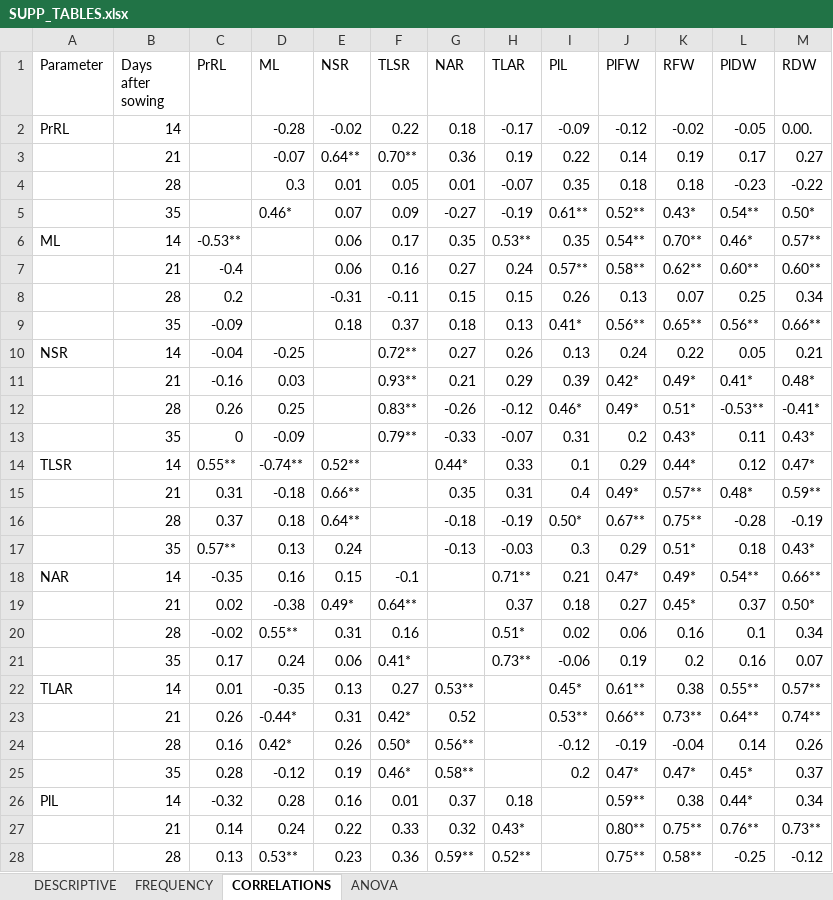
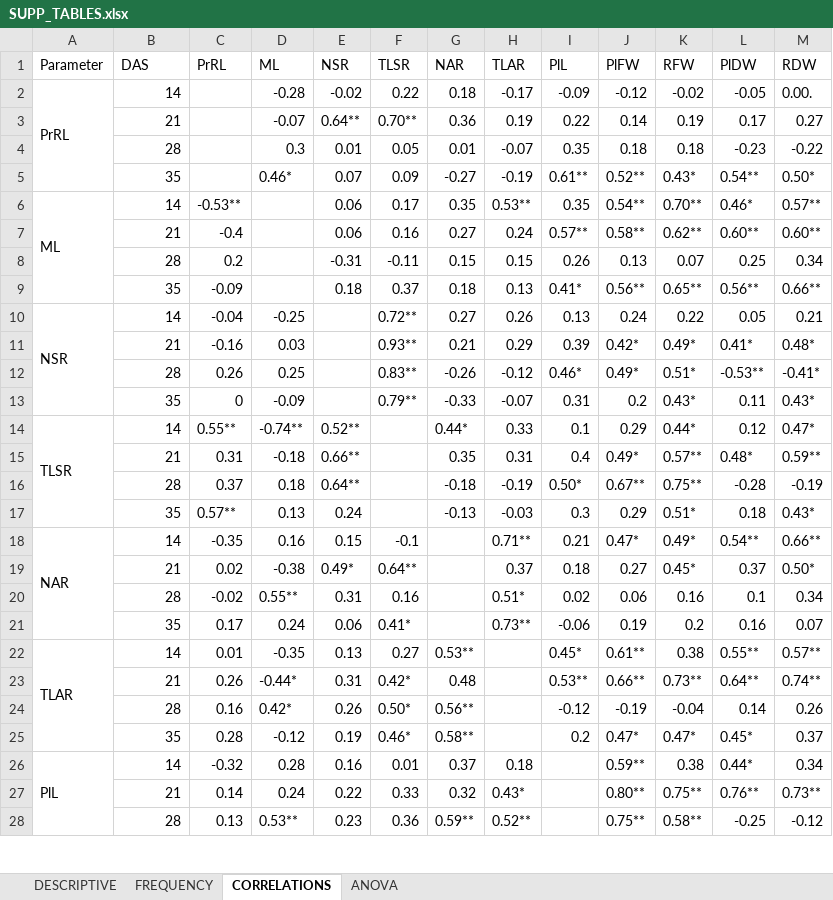
Before and after one commit to ivalethia/maize_seedlings, an Excel workbook: SUPP_TABLES.xlsx, sheet CORRELATIONS, drawn as a sheet; only a part is shown; values as stored, in another font and other column widths than the file's, no cell formats; the diff covers the shown part only; the diff names each change by its address in the sheet, - before the commit and + after, or states it on an @@ line.

Commit message:
Update SUPP_TABLES.xlsx

```diff
--- a/SUPP_TABLES.xlsx (sheet CORRELATIONS)
+++ b/SUPP_TABLES.xlsx (sheet CORRELATIONS)
-B1: Days after sowing
+B1: DAS
+A2:A5 merged
+A6:A9 merged
+A10:A13 merged
+A14:A17 merged
+A18:A21 merged
+A22:A25 merged
-G23 (NAR): 0.52
+G23 (NAR): 0.48
+A26:A29 merged
```
Also changed, not shown: merged cells elsewhere in this sheet, cell formats.
